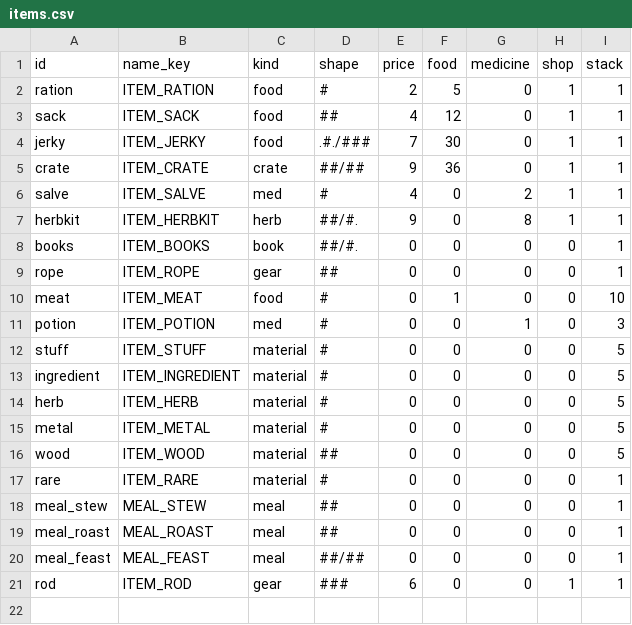
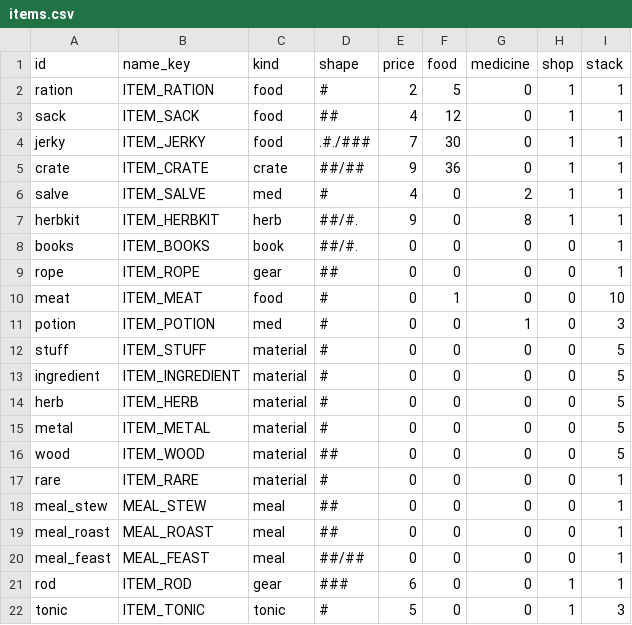
Before and after one commit to BrandonSigil/lodestone, a CSV file: game/data/items.csv, drawn as a sheet; the diff names each change by its address in the sheet, - before the commit and + after, or states it on an @@ line.

```diff
--- a/game/data/items.csv
+++ b/game/data/items.csv
+row 22: tonic | ITEM_TONIC | tonic | # | 5 | 0 | 0 | 1 | 3
```
Also changed, not shown: game/data/levels.csv, game/text/placeholder.csv, 10 other files.
